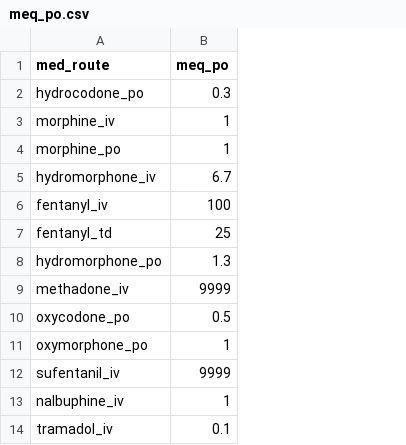
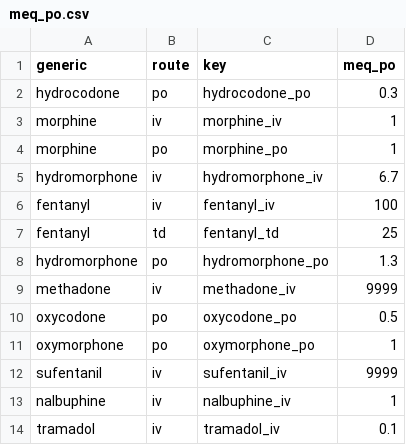
Before and after one commit to rparrish/medr, a CSV file: inst/extdata/meq_po.csv, drawn as a sheet; addresses are those after the commit; the diff names each change by its address in the sheet, - before the commit and + after, or states it on an @@ line.

Commit message:
added new columns

```diff
--- a/inst/extdata/meq_po.csv
+++ b/inst/extdata/meq_po.csv
+column A (generic), rows 2-14: hydrocodone | morphine | morphine | hydromorphone | fentanyl | fentanyl | hydromorphone | methadone | oxycodone | oxymorphone | sufentanil | nalbuphine | tramadol
+column B (route), rows 2-14: po | iv | po | iv | iv | td | po | iv | po | po | iv | iv | iv
-C1: med_route
+C1: key
```
Also changed, not shown: 1 other file.
